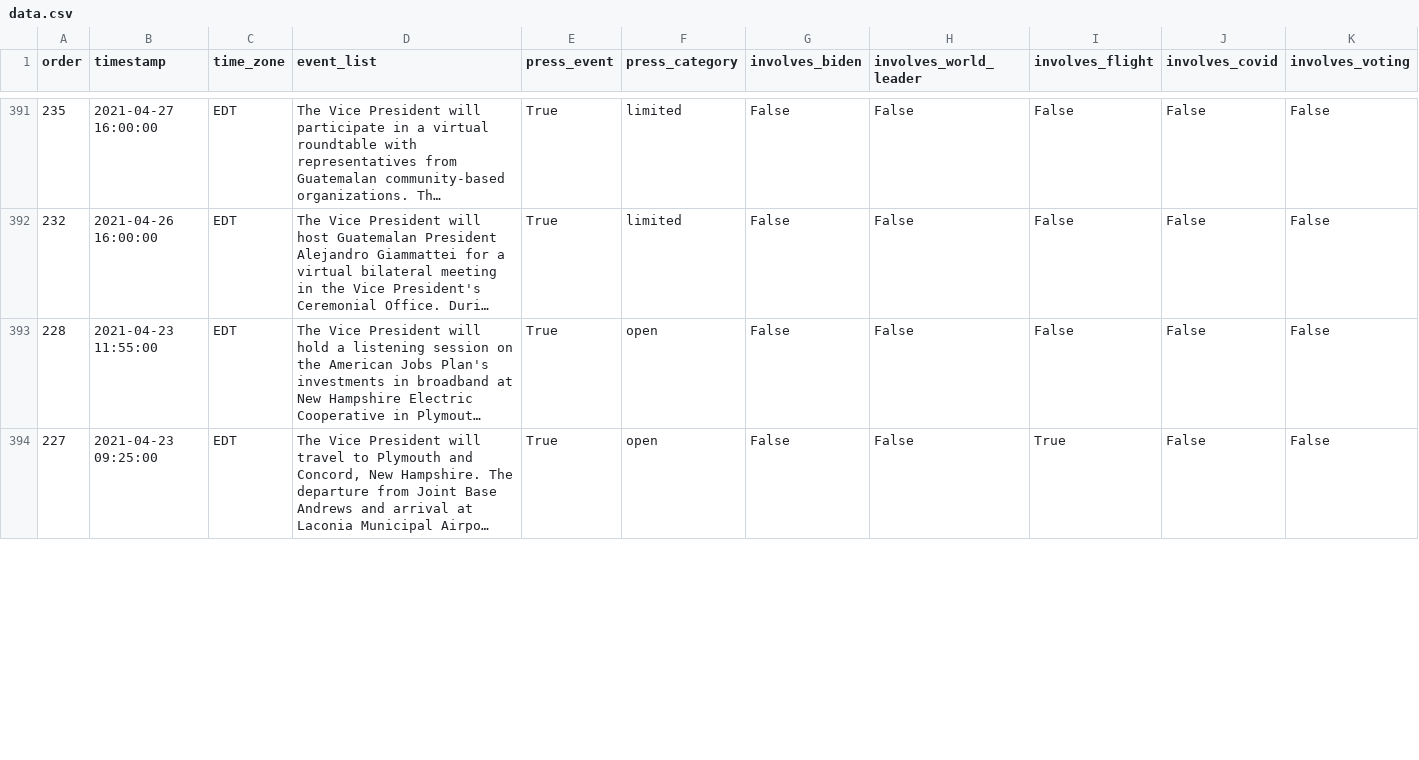
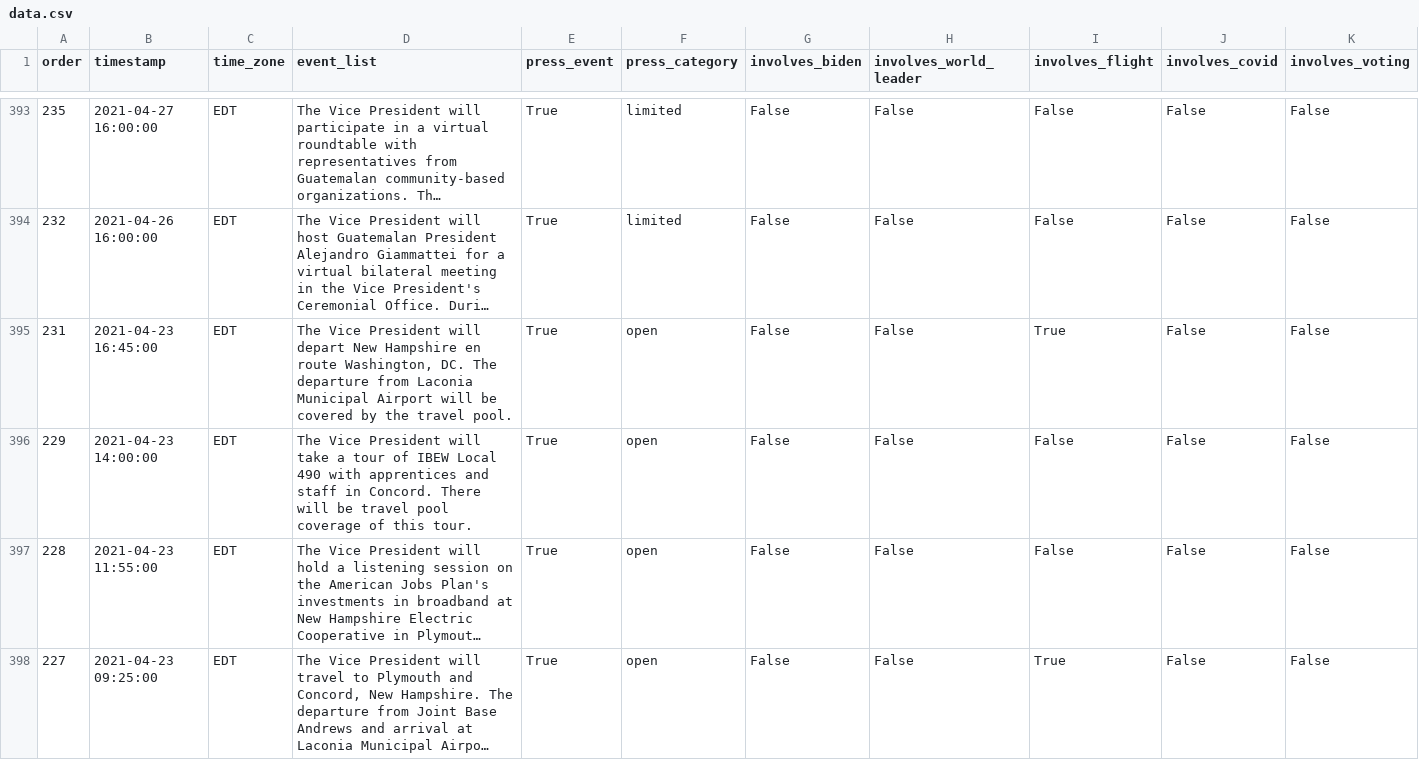
Before and after one commit to datadesk/kamala-harris-schedules, a CSV file: data.csv, drawn as a sheet; only a part is shown, gaps mark what is left out; long unchanged cells end in …; rows hold the shown columns only; the diff covers the shown part only; the diff names each change by its address in the sheet, - before the commit and + after, or states it on an @@ line.

```diff
--- a/data.csv
+++ b/data.csv
+row 395: 231 | 2021-04-23 16:45:00 | EDT | The Vice President will depart New Hampshire en route Washington, DC. The departure from Laconia Municipal Airport will be covered by the travel pool. | True | open | False | False | True | False | False
+row 396: 229 | 2021-04-23 14:00:00 | EDT | The Vice President will take a tour of IBEW Local 490 with apprentices and staff in Concord. There will be travel pool coverage of this tour. | True | open | False | False | False | False | False
```
Also changed, not shown: 4 added rows, 4 removed rows and 29 edited cells elsewhere in this file.
